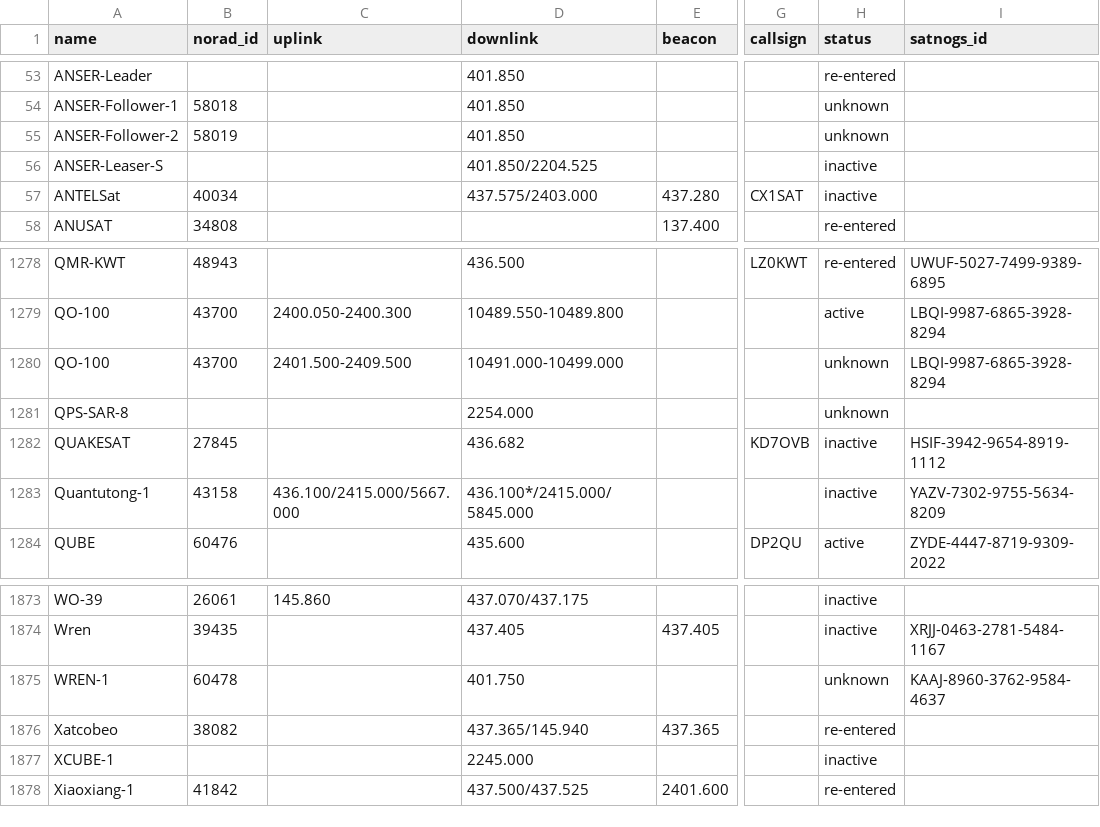
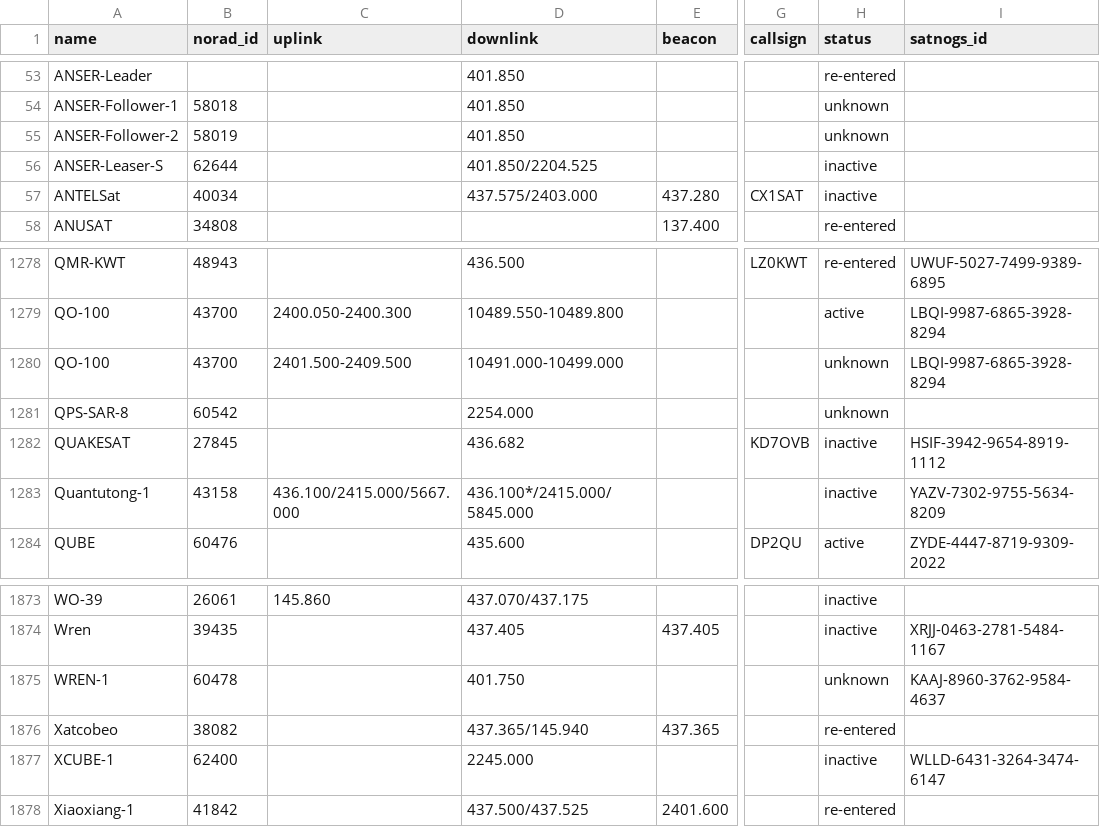
Before and after one commit to hyundotio/amateur-satellite-database, a CSV file: data/amsat-all-frequencies.csv, drawn as a sheet; only a part is shown, gaps mark what is left out; the diff covers the shown part only; the diff names each change by its address in the sheet, - before the commit and + after, or states it on an @@ line.

```diff
--- a/data/amsat-all-frequencies.csv
+++ b/data/amsat-all-frequencies.csv
-B56 (norad_id): (empty)
+B56 (norad_id): 62644
-B1281 (norad_id): (empty)
+B1281 (norad_id): 60542
-B1877 (norad_id): (empty)
+B1877 (norad_id): 62400
-I1877 (satnogs_id): (empty)
+I1877 (satnogs_id): WLLD-6431-3264-3474-6147
```
Also changed, not shown: 12 edited cells elsewhere in this file, data/satnogs.csv, 2 other files.
